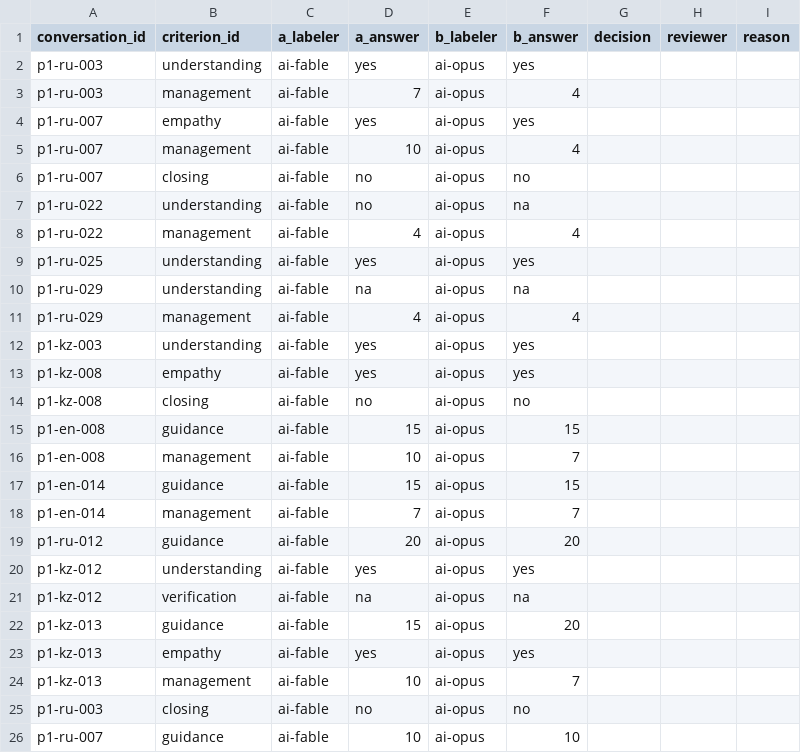
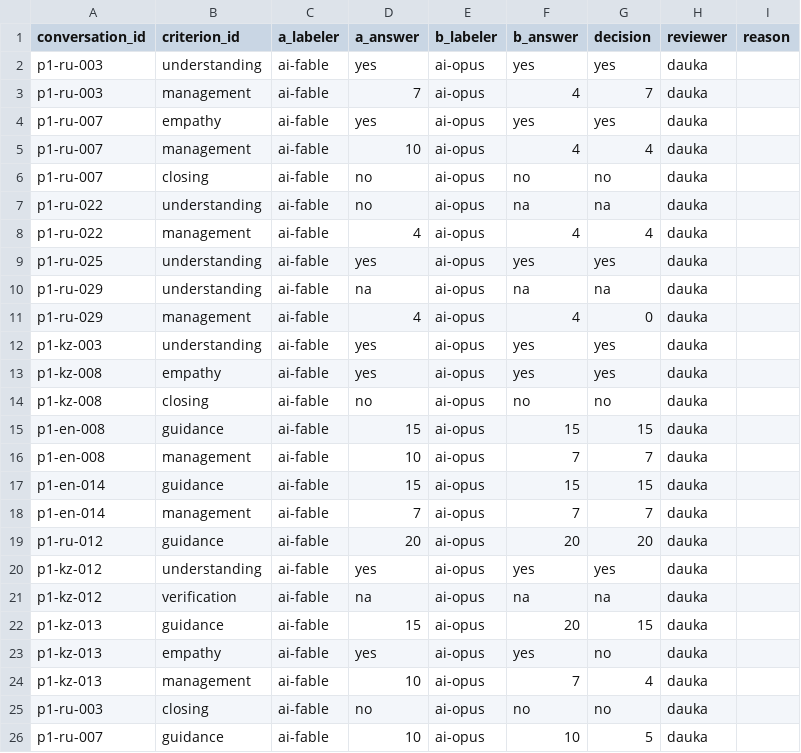
Before and after one commit to ieraasyl/mmptici, a CSV file: tools/calibrate/labels/ai-round1-decisions.csv, drawn as a sheet.

Commit message:
chore(calibrate): add human decisions and final labels for the 17 chats

```diff
--- a/tools/calibrate/labels/ai-round1-decisions.csv
+++ b/tools/calibrate/labels/ai-round1-decisions.csv
@@ -1,26 +1,26 @@
 conversation_id,criterion_id,a_labeler,a_answer,b_labeler,b_answer,decision,reviewer,reason
-p1-ru-003,understanding,ai-fable,yes,ai-opus,yes,,,
-p1-ru-003,management,ai-fable,7,ai-opus,4,,,
-p1-ru-007,empathy,ai-fable,yes,ai-opus,yes,,,
-p1-ru-007,management,ai-fable,10,ai-opus,4,,,
-p1-ru-007,closing,ai-fable,no,ai-opus,no,,,
-p1-ru-022,understanding,ai-fable,no,ai-opus,na,,,
-p1-ru-022,management,ai-fable,4,ai-opus,4,,,
-p1-ru-025,understanding,ai-fable,yes,ai-opus,yes,,,
-p1-ru-029,understanding,ai-fable,na,ai-opus,na,,,
-p1-ru-029,management,ai-fable,4,ai-opus,4,,,
-p1-kz-003,understanding,ai-fable,yes,ai-opus,yes,,,
-p1-kz-008,empathy,ai-fable,yes,ai-opus,yes,,,
-p1-kz-008,closing,ai-fable,no,ai-opus,no,,,
-p1-en-008,guidance,ai-fable,15,ai-opus,15,,,
-p1-en-008,management,ai-fable,10,ai-opus,7,,,
-p1-en-014,guidance,ai-fable,15,ai-opus,15,,,
-p1-en-014,management,ai-fable,7,ai-opus,7,,,
-p1-ru-012,guidance,ai-fable,20,ai-opus,20,,,
-p1-kz-012,understanding,ai-fable,yes,ai-opus,yes,,,
-p1-kz-012,verification,ai-fable,na,ai-opus,na,,,
-p1-kz-013,guidance,ai-fable,15,ai-opus,20,,,
-p1-kz-013,empathy,ai-fable,yes,ai-opus,yes,,,
-p1-kz-013,management,ai-fable,10,ai-opus,7,,,
-p1-ru-003,closing,ai-fable,no,ai-opus,no,,,
-p1-ru-007,guidance,ai-fable,10,ai-opus,10,,,
+p1-ru-003,understanding,ai-fable,yes,ai-opus,yes,yes,dauka,
+p1-ru-003,management,ai-fable,7,ai-opus,4,7,dauka,
+p1-ru-007,empathy,ai-fable,yes,ai-opus,yes,yes,dauka,
+p1-ru-007,management,ai-fable,10,ai-opus,4,4,dauka,
+p1-ru-007,closing,ai-fable,no,ai-opus,no,no,dauka,
+p1-ru-022,understanding,ai-fable,no,ai-opus,na,na,dauka,
+p1-ru-022,management,ai-fable,4,ai-opus,4,4,dauka,
+p1-ru-025,understanding,ai-fable,yes,ai-opus,yes,yes,dauka,
+p1-ru-029,understanding,ai-fable,na,ai-opus,na,na,dauka,
+p1-ru-029,management,ai-fable,4,ai-opus,4,0,dauka,
+p1-kz-003,understanding,ai-fable,yes,ai-opus,yes,yes,dauka,
+p1-kz-008,empathy,ai-fable,yes,ai-opus,yes,yes,dauka,
+p1-kz-008,closing,ai-fable,no,ai-opus,no,no,dauka,
+p1-en-008,guidance,ai-fable,15,ai-opus,15,15,dauka,
+p1-en-008,management,ai-fable,10,ai-opus,7,7,dauka,
+p1-en-014,guidance,ai-fable,15,ai-opus,15,15,dauka,
+p1-en-014,management,ai-fable,7,ai-opus,7,7,dauka,
+p1-ru-012,guidance,ai-fable,20,ai-opus,20,20,dauka,
+p1-kz-012,understanding,ai-fable,yes,ai-opus,yes,yes,dauka,
+p1-kz-012,verification,ai-fable,na,ai-opus,na,na,dauka,
+p1-kz-013,guidance,ai-fable,15,ai-opus,20,15,dauka,
+p1-kz-013,empathy,ai-fable,yes,ai-opus,yes,no,dauka,
+p1-kz-013,management,ai-fable,10,ai-opus,7,4,dauka,
+p1-ru-003,closing,ai-fable,no,ai-opus,no,no,dauka,
+p1-ru-007,guidance,ai-fable,10,ai-opus,10,5,dauka,
```
Also changed, not shown: 1 other file.
